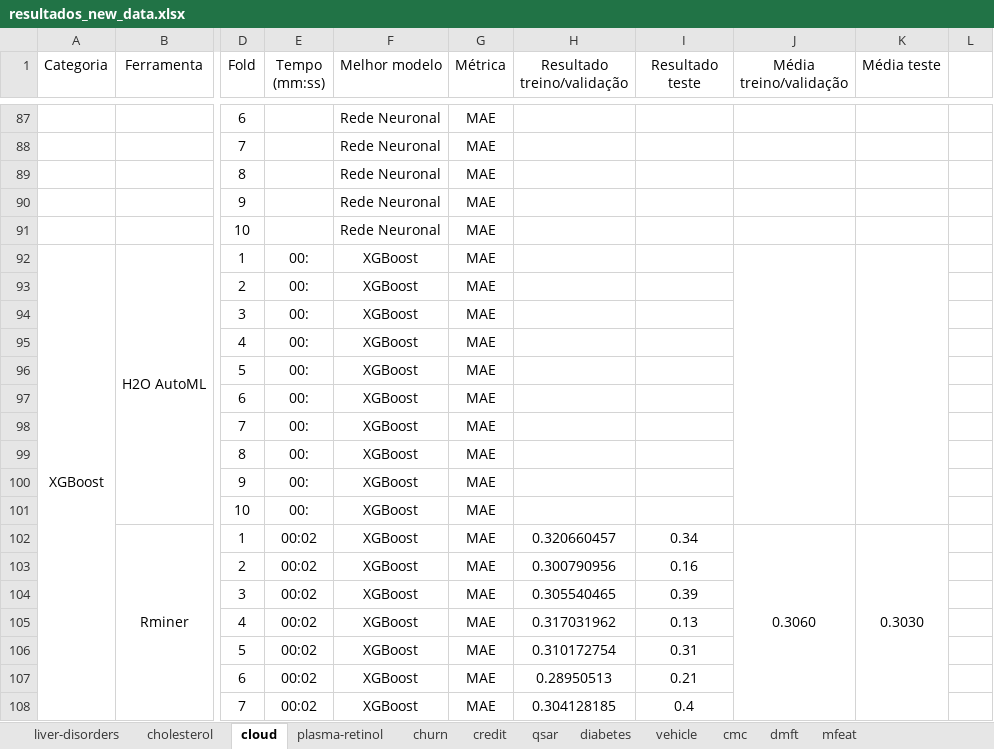
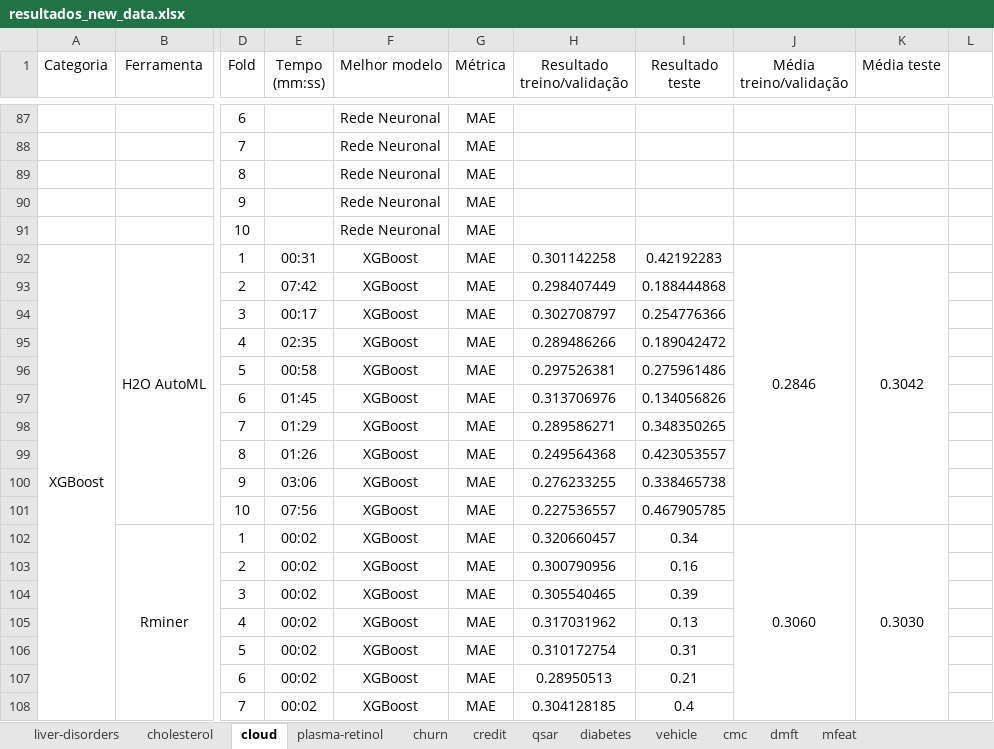
Before and after one commit to luisferreira97/autoautoml, an Excel workbook: docs/resultados_new_data.xlsx, sheet cloud, drawn as a sheet; only a part is shown, gaps mark what is left out; values as stored, in another font and other column widths than the file's, no borders; the diff covers the shown part only; the diff names each change by its address in the sheet, - before the commit and + after, or states it on an @@ line.

Commit message:
Update resultados_new_data.xlsx
60% filled

```diff
--- a/docs/resultados_new_data.xlsx (sheet cloud)
+++ b/docs/resultados_new_data.xlsx (sheet cloud)
-E92 (Tempo (mm:ss)): 00:
+E92 (Tempo (mm:ss)): 00:31
-H92 (Resultado treino/validação): (empty)
+H92 (Resultado treino/validação): 0.301142258
-I92 (Resultado teste): (empty)
+I92 (Resultado teste): 0.42192283
-J92 (Média treino/validação): (empty)
+J92 (Média treino/validação): 0.2846
-K92 (Média teste): (empty)
+K92 (Média teste): 0.3042
-E93 (Tempo (mm:ss)): 00:
+E93 (Tempo (mm:ss)): 07:42
-H93 (Resultado treino/validação): (empty)
+H93 (Resultado treino/validação): 0.298407449
-I93 (Resultado teste): (empty)
+I93 (Resultado teste): 0.188444868
-E94 (Tempo (mm:ss)): 00:
+E94 (Tempo (mm:ss)): 00:17
-H94 (Resultado treino/validação): (empty)
+H94 (Resultado treino/validação): 0.302708797
-I94 (Resultado teste): (empty)
+I94 (Resultado teste): 0.254776366
-E95 (Tempo (mm:ss)): 00:
+E95 (Tempo (mm:ss)): 02:35
-H95 (Resultado treino/validação): (empty)
+H95 (Resultado treino/validação): 0.289486266
-I95 (Resultado teste): (empty)
+I95 (Resultado teste): 0.189042472
-E96 (Tempo (mm:ss)): 00:
+E96 (Tempo (mm:ss)): 00:58
-H96 (Resultado treino/validação): (empty)
+H96 (Resultado treino/validação): 0.297526381
-I96 (Resultado teste): (empty)
+I96 (Resultado teste): 0.275961486
-E97 (Tempo (mm:ss)): 00:
+E97 (Tempo (mm:ss)): 01:45
-H97 (Resultado treino/validação): (empty)
+H97 (Resultado treino/validação): 0.313706976
-I97 (Resultado teste): (empty)
+I97 (Resultado teste): 0.134056826
-E98 (Tempo (mm:ss)): 00:
+E98 (Tempo (mm:ss)): 01:29
-H98 (Resultado treino/validação): (empty)
+H98 (Resultado treino/validação): 0.289586271
-I98 (Resultado teste): (empty)
+I98 (Resultado teste): 0.348350265
-E99 (Tempo (mm:ss)): 00:
+E99 (Tempo (mm:ss)): 01:26
-H99 (Resultado treino/validação): (empty)
+H99 (Resultado treino/validação): 0.249564368
-I99 (Resultado teste): (empty)
+I99 (Resultado teste): 0.423053557
-E100 (Tempo (mm:ss)): 00:
+E100 (Tempo (mm:ss)): 03:06
-H100 (Resultado treino/validação): (empty)
+H100 (Resultado treino/validação): 0.276233255
-I100 (Resultado teste): (empty)
+I100 (Resultado teste): 0.338465738
-E101 (Tempo (mm:ss)): 00:
+E101 (Tempo (mm:ss)): 07:56
-H101 (Resultado treino/validação): (empty)
+H101 (Resultado treino/validação): 0.227536557
-I101 (Resultado teste): (empty)
+I101 (Resultado teste): 0.467905785
```
Also changed, not shown: 30 added rows, 30 removed rows and 65 edited cells elsewhere in this sheet, sheet plasma-retinol, sheet qsar, sheet diabetes, sheet churn, sheet credit, sheet dmft, 3 more sheets.
